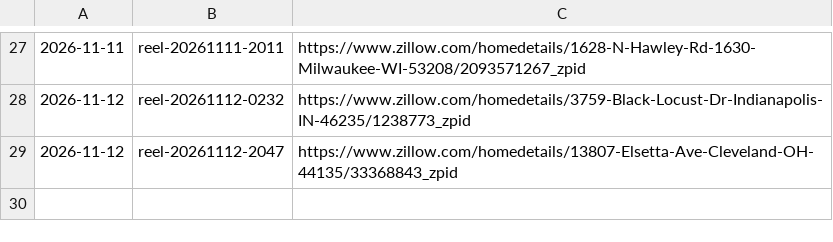
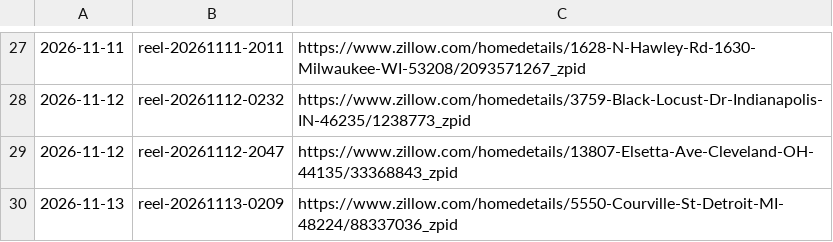
Before and after one commit to jasonjmayer11/dealcaddie-content, a CSV file: done.csv, drawn as a sheet; only a part is shown, gaps mark what is left out; the diff names each change by its address in the sheet, - before the commit and + after, or states it on an @@ line.

```diff
--- a/done.csv
+++ b/done.csv
+row 30: 2026-11-13 | reel-20261113-0209 | https://www.zillow.com/homedetails/5550-Courville-St-Detroit-MI-48224/88337036_zpid
```
Also changed, not shown: 1 other file.
